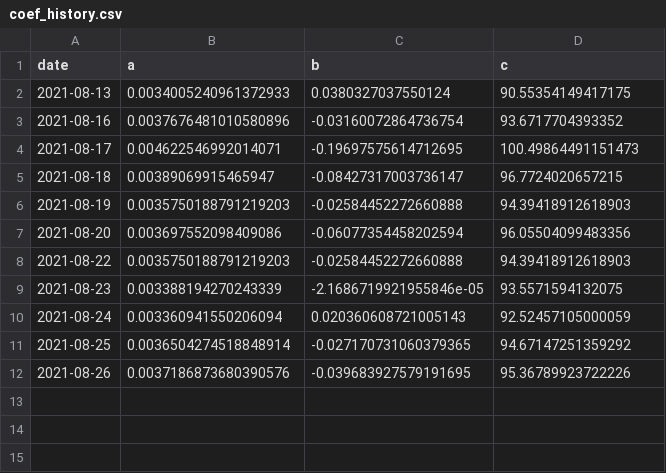
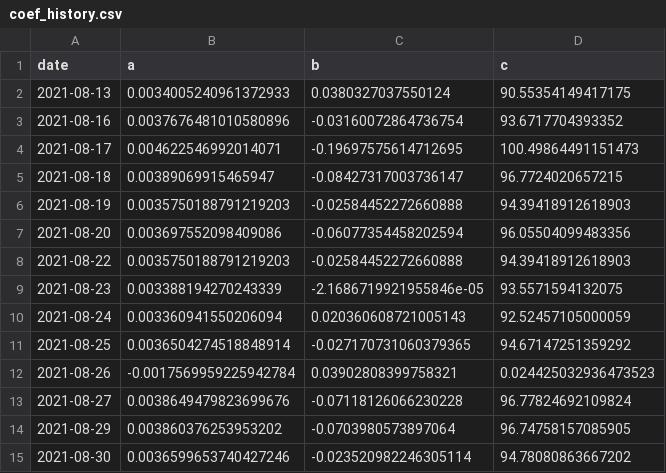
Before and after one commit to ijayden-lung/invest, a CSV file: coef_history.csv, drawn as a sheet.

```diff
--- a/coef_history.csv
+++ b/coef_history.csv
@@ -11,2 +11,5 @@ date,a,b,c
 2021-08-25,0.0036504274518848914,-0.027170731060379365,94.67147251359292
-2021-08-26,0.0037186873680390576,-0.039683927579191695,95.36789923722226
+2021-08-26,-0.0017569959225942784,0.03902808399758321,0.024425032936473523
+2021-08-27,0.0038649479823699676,-0.07118126066230228,96.77824692109824
+2021-08-29,0.003860376253953202,-0.0703980573897064,96.74758157085905
+2021-08-30,0.0036599653740427246,-0.023520982246305114,94.78080863667202
```
Also changed, not shown: CB_interest_rate.csv, db_history.csv, 6 other files.
